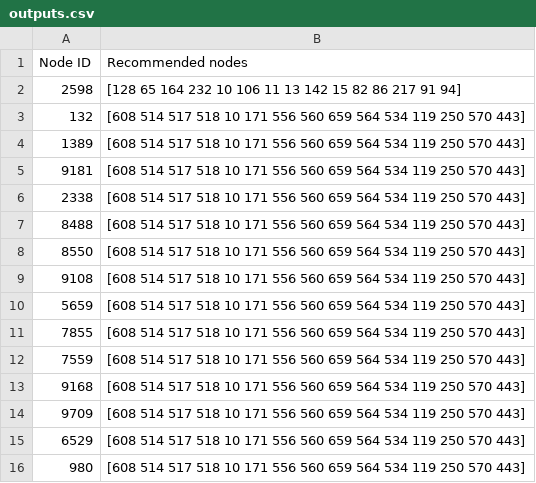
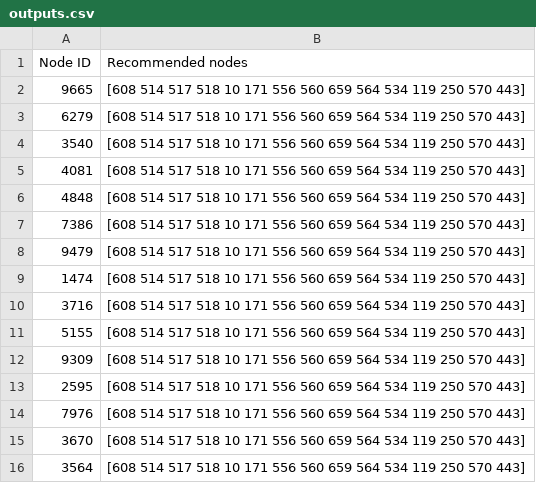
Before and after one commit to peishanwang/pdp-Team, a CSV file: TeamAssignment6/outputs.csv, drawn as a sheet.

Commit message:
graph node tests added

```diff
--- a/TeamAssignment6/outputs.csv
+++ b/TeamAssignment6/outputs.csv
@@ -1,16 +1,16 @@
 Node ID, Recommended nodes
-2598, [128 65 164 232 10 106 11 13 142 15 82 86 217 91 94]
-132, [608 514 517 518 10 171 556 560 659 564 534 119 250 570 443]
-1389, [608 514 517 518 10 171 556 560 659 564 534 119 250 570 443]
-9181, [608 514 517 518 10 171 556 560 659 564 534 119 250 570 443]
-2338, [608 514 517 518 10 171 556 560 659 564 534 119 250 570 443]
-8488, [608 514 517 518 10 171 556 560 659 564 534 119 250 570 443]
-8550, [608 514 517 518 10 171 556 560 659 564 534 119 250 570 443]
-9108, [608 514 517 518 10 171 556 560 659 564 534 119 250 570 443]
-5659, [608 514 517 518 10 171 556 560 659 564 534 119 250 570 443]
-7855, [608 514 517 518 10 171 556 560 659 564 534 119 250 570 443]
-7559, [608 514 517 518 10 171 556 560 659 564 534 119 250 570 443]
-9168, [608 514 517 518 10 171 556 560 659 564 534 119 250 570 443]
-9709, [608 514 517 518 10 171 556 560 659 564 534 119 250 570 443]
-6529, [608 514 517 518 10 171 556 560 659 564 534 119 250 570 443]
-980, [608 514 517 518 10 171 556 560 659 564 534 119 250 570 443]
+9665, [608 514 517 518 10 171 556 560 659 564 534 119 250 570 443]
+6279, [608 514 517 518 10 171 556 560 659 564 534 119 250 570 443]
+3540, [608 514 517 518 10 171 556 560 659 564 534 119 250 570 443]
+4081, [608 514 517 518 10 171 556 560 659 564 534 119 250 570 443]
+4848, [608 514 517 518 10 171 556 560 659 564 534 119 250 570 443]
+7386, [608 514 517 518 10 171 556 560 659 564 534 119 250 570 443]
+9479, [608 514 517 518 10 171 556 560 659 564 534 119 250 570 443]
+1474, [608 514 517 518 10 171 556 560 659 564 534 119 250 570 443]
+3716, [608 514 517 518 10 171 556 560 659 564 534 119 250 570 443]
+5155, [608 514 517 518 10 171 556 560 659 564 534 119 250 570 443]
+9309, [608 514 517 518 10 171 556 560 659 564 534 119 250 570 443]
+2595, [608 514 517 518 10 171 556 560 659 564 534 119 250 570 443]
+7976, [608 514 517 518 10 171 556 560 659 564 534 119 250 570 443]
+3670, [608 514 517 518 10 171 556 560 659 564 534 119 250 570 443]
+3564, [608 514 517 518 10 171 556 560 659 564 534 119 250 570 443]
```
Also changed, not shown: 4 other files.
